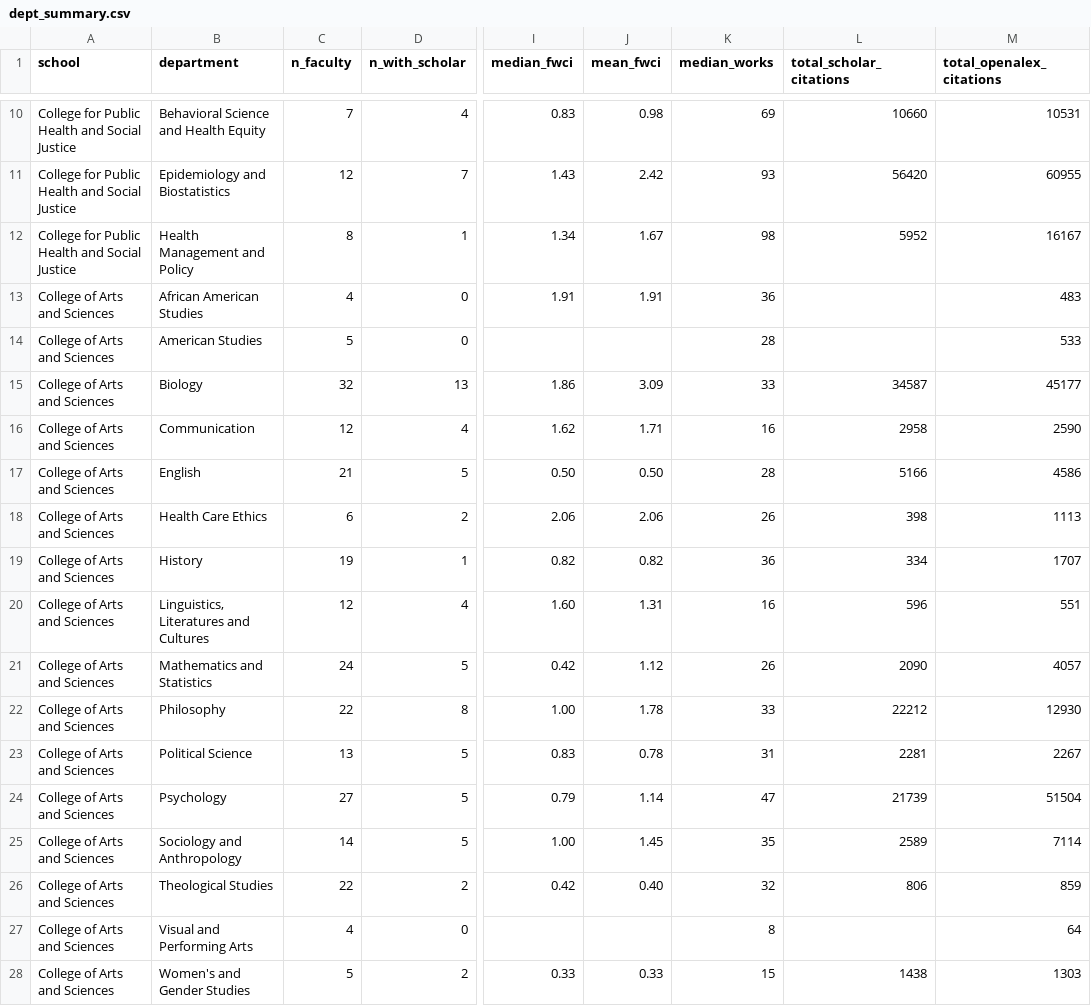
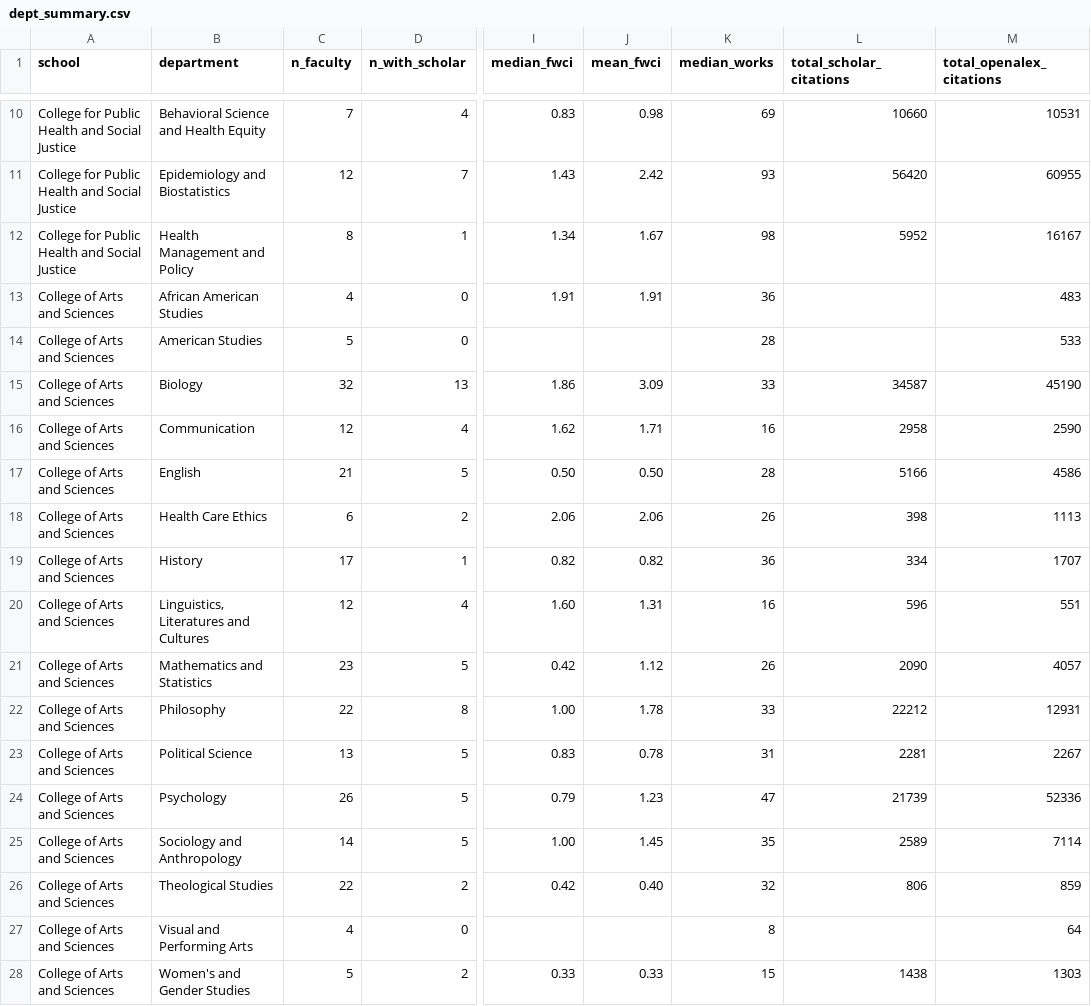
Before and after one commit to InfinityBowman/slu-faculty-explorer, a CSV file: pipeline/dept_summary.csv, drawn as a sheet; only a part is shown, gaps mark what is left out; the diff covers the shown part only; the diff names each change by its address in the sheet, - before the commit and + after, or states it on an @@ line.

```diff
--- a/pipeline/dept_summary.csv
+++ b/pipeline/dept_summary.csv
-M15 (total_openalex_citations): 45177
+M15 (total_openalex_citations): 45190
-C19 (n_faculty): 19
+C19 (n_faculty): 17
-C21 (n_faculty): 24
+C21 (n_faculty): 23
-M22 (total_openalex_citations): 12930
+M22 (total_openalex_citations): 12931
-C24 (n_faculty): 27
+C24 (n_faculty): 26
-J24 (mean_fwci): 1.14
+J24 (mean_fwci): 1.23
-M24 (total_openalex_citations): 51504
+M24 (total_openalex_citations): 52336
```
Also changed, not shown: 1 removed row and 11 edited cells elsewhere in this file, pipeline/results.csv, public/benchmarks.csv, 5 other files.
